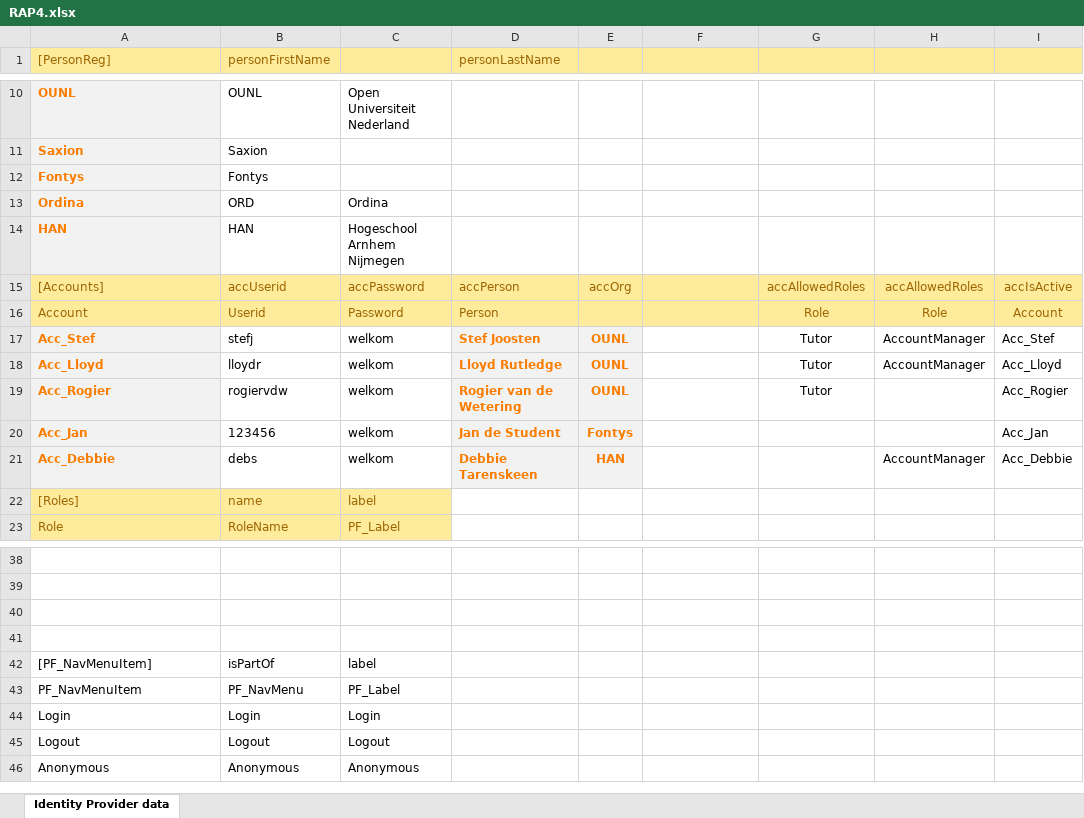
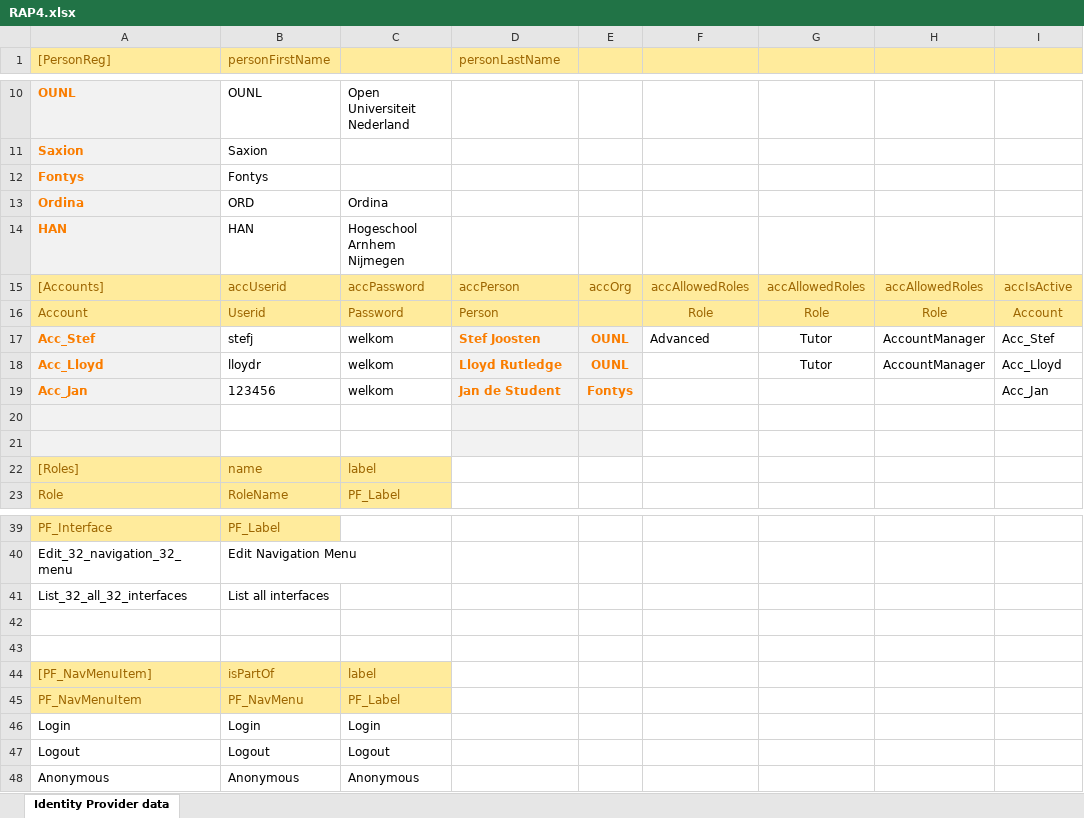
Before and after one commit to AmpersandTarski/RAP, an Excel workbook: RAP4/src/RAP4.xlsx, sheet Identity Provider data, drawn as a sheet; only a part is shown, gaps mark what is left out; values as stored, in another font and other column widths than the file's, no borders; removed rows and columns are numbered as before the commit, all else as after; the diff covers the shown part only; the diff names each change by its address in the sheet, - before the commit and + after, or states it on an @@ line.

```diff
--- a/RAP4/src/RAP4.xlsx (sheet Identity Provider data)
+++ b/RAP4/src/RAP4.xlsx (sheet Identity Provider data)
-F15: (empty)
+F15: accAllowedRoles
-F16: (empty)
+F16: Role
-F17: (empty)
+F17: Advanced
-row 19: Acc_Rogier | rogiervdw | welkom | Rogier van de Wetering | OUNL |  | Tutor |  | Acc_Rogier
-row 20: Acc_Debbie | debs | welkom | Debbie Tarenskeen | HAN |  |  | AccountManager | Acc_Debbie
+row 20: (empty)
+row 21: (empty)
-A39:B39 fill: none
+A39:B39 fill: #FFEB9C
-row 39: (empty)
+row 39: PF_Interface | PF_Label
-row 40: (empty)
+row 40: Edit_32_navigation_32_menu | Edit Navigation Menu
+row 41: List_32_all_32_interfaces | List all interfaces
@@ A44:C45 fill: none → #FFEB9C, text colour: black → #9C6500 @@
```
Also changed, not shown: 1 added row, 31 edited cells and cell formats elsewhere in this sheet, formulas that keep their value, 6 other files.
